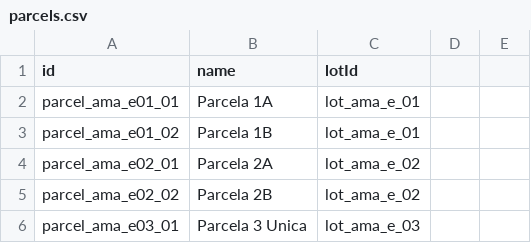
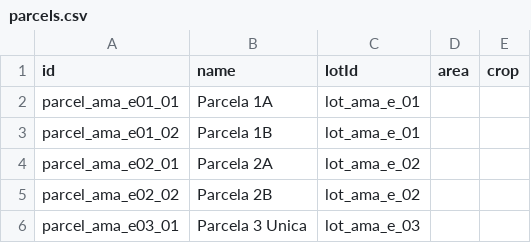
Before and after one commit to lawlete/farmerchat-modular-local, a CSV file: Import/parcels.csv, drawn as a sheet; only a part is shown; the diff names each change by its address in the sheet, - before the commit and + after, or states it on an @@ line.

```diff
--- a/Import/parcels.csv
+++ b/Import/parcels.csv
-D1: (empty)
+D1: area
-E1: (empty)
+E1: crop
```
Also changed, not shown: Import/campaigns.csv, Import/machineries.csv, 21 other files.
